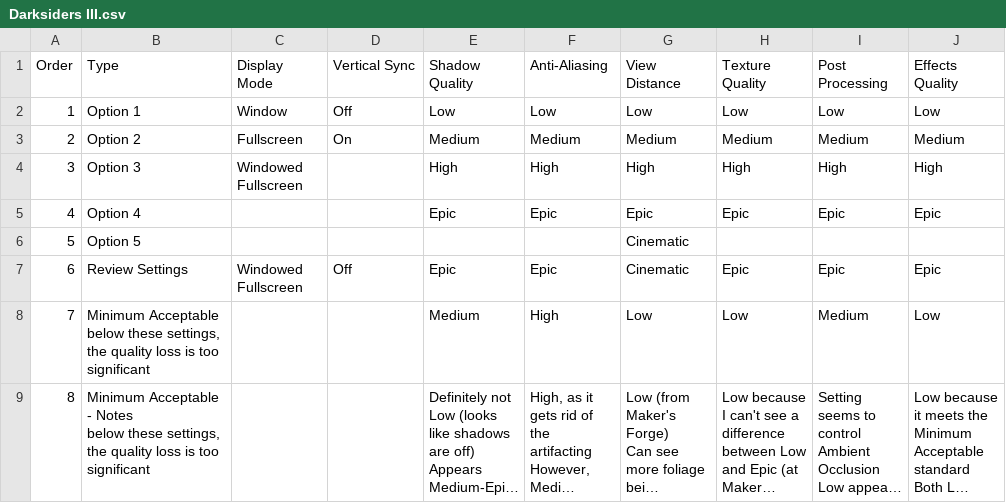
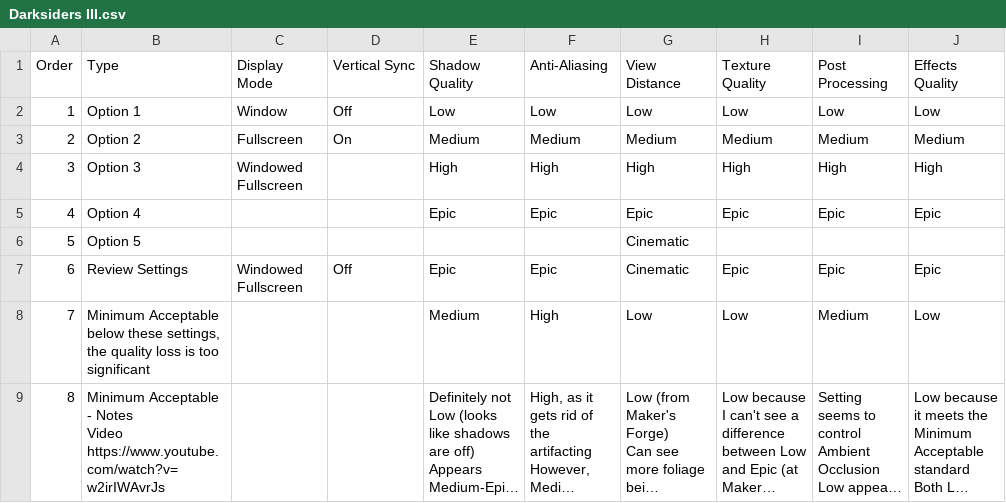
Before and after one commit to GuestJim/OCC-Graphics-Tables, a CSV file: Darksiders III.csv, drawn as a sheet; only a part is shown; long unchanged cells end in …; ↵ is a line break in a cell; the diff names each change by its address in the sheet, - before the commit and + after, or states it on an @@ line.

Commit message:
Update Darksiders III.csv

```diff
--- a/Darksiders III.csv
+++ b/Darksiders III.csv
-B9 (Type): …- Notes ↵ below these settings, the quality loss is too significant
+B9 (Type): …- Notes ↵ Video ↵ https://www.youtube.com/watch?v=w2irIWAvrJs
```
